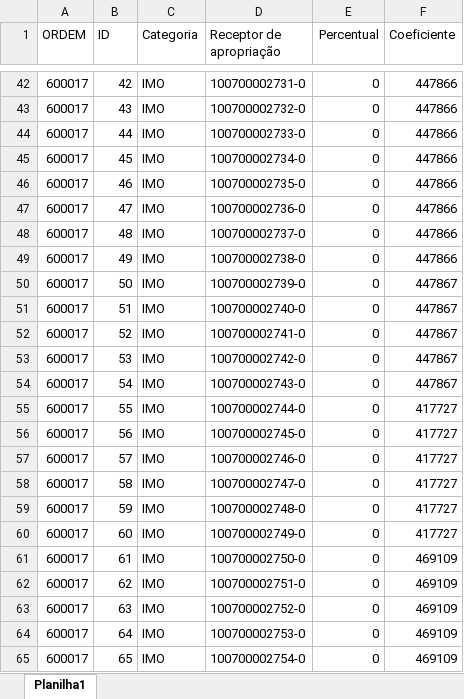
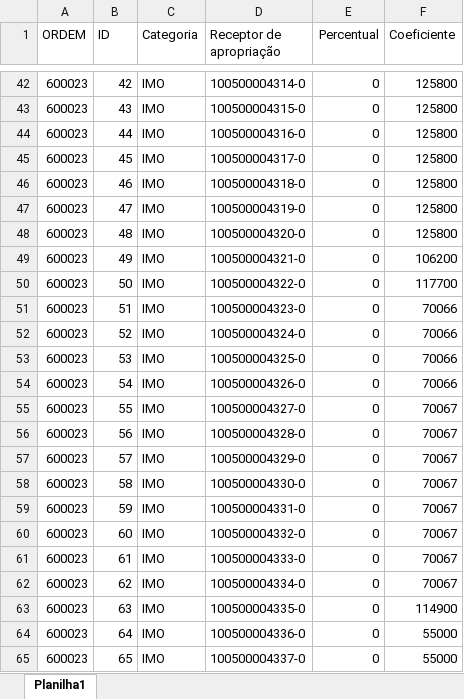
Before and after one commit to Ronaldo818/automations, an Excel workbook: Planilhas/Ordens internas.xlsx, sheet Planilha1, drawn as a sheet; only a part is shown, gaps mark what is left out; values as stored, in another font and other column widths than the file's, no borders; table styles not drawn; the diff covers the shown part only; the diff names each change by its address in the sheet, - before the commit and + after, or states it on an @@ line.

```diff
--- a/Planilhas/Ordens internas.xlsx (sheet Planilha1)
+++ b/Planilhas/Ordens internas.xlsx (sheet Planilha1)
-A42:A65 (ORDEM): 600017
+A42:A65 (ORDEM): 600023
-D42 (Receptor de apropriação): 100700002731-0
+D42 (Receptor de apropriação): 100500004314-0
-F42:F48 (Coeficiente): 447866
+F42:F48 (Coeficiente): 125800
-D43 (Receptor de apropriação): 100700002732-0
+D43 (Receptor de apropriação): 100500004315-0
-D44 (Receptor de apropriação): 100700002733-0
+D44 (Receptor de apropriação): 100500004316-0
-D45 (Receptor de apropriação): 100700002734-0
+D45 (Receptor de apropriação): 100500004317-0
-D46 (Receptor de apropriação): 100700002735-0
+D46 (Receptor de apropriação): 100500004318-0
-D47 (Receptor de apropriação): 100700002736-0
+D47 (Receptor de apropriação): 100500004319-0
-D48 (Receptor de apropriação): 100700002737-0
+D48 (Receptor de apropriação): 100500004320-0
-D49 (Receptor de apropriação): 100700002738-0
+D49 (Receptor de apropriação): 100500004321-0
-F49 (Coeficiente): 447866
+F49 (Coeficiente): 106200
-D50 (Receptor de apropriação): 100700002739-0
+D50 (Receptor de apropriação): 100500004322-0
-F50 (Coeficiente): 447867
+F50 (Coeficiente): 117700
-D51 (Receptor de apropriação): 100700002740-0
+D51 (Receptor de apropriação): 100500004323-0
-F51:F54 (Coeficiente): 447867
+F51:F54 (Coeficiente): 70066
-D52 (Receptor de apropriação): 100700002741-0
+D52 (Receptor de apropriação): 100500004324-0
-D53 (Receptor de apropriação): 100700002742-0
+D53 (Receptor de apropriação): 100500004325-0
-D54 (Receptor de apropriação): 100700002743-0
+D54 (Receptor de apropriação): 100500004326-0
-D55 (Receptor de apropriação): 100700002744-0
+D55 (Receptor de apropriação): 100500004327-0
-F55:F60 (Coeficiente): 417727
+F55:F60 (Coeficiente): 70067
-D56 (Receptor de apropriação): 100700002745-0
+D56 (Receptor de apropriação): 100500004328-0
-D57 (Receptor de apropriação): 100700002746-0
+D57 (Receptor de apropriação): 100500004329-0
-D58 (Receptor de apropriação): 100700002747-0
+D58 (Receptor de apropriação): 100500004330-0
-D59 (Receptor de apropriação): 100700002748-0
+D59 (Receptor de apropriação): 100500004331-0
-D60 (Receptor de apropriação): 100700002749-0
+D60 (Receptor de apropriação): 100500004332-0
-D61 (Receptor de apropriação): 100700002750-0
+D61 (Receptor de apropriação): 100500004333-0
-F61:F62 (Coeficiente): 469109
+F61:F62 (Coeficiente): 70067
-D62 (Receptor de apropriação): 100700002751-0
+D62 (Receptor de apropriação): 100500004334-0
-D63 (Receptor de apropriação): 100700002752-0
+D63 (Receptor de apropriação): 100500004335-0
-F63 (Coeficiente): 469109
+F63 (Coeficiente): 114900
-D64 (Receptor de apropriação): 100700002753-0
+D64 (Receptor de apropriação): 100500004336-0
-F64:F65 (Coeficiente): 469109
+F64:F65 (Coeficiente): 55000
-D65 (Receptor de apropriação): 100700002754-0
+D65 (Receptor de apropriação): 100500004337-0
```
Also changed, not shown: 13 removed rows and 123 edited cells elsewhere in this sheet, Planilhas/Imobilizados_AS01.xlsx, Planilhas/Imobilizados_AS01_logs.xlsx, 14 other files.
